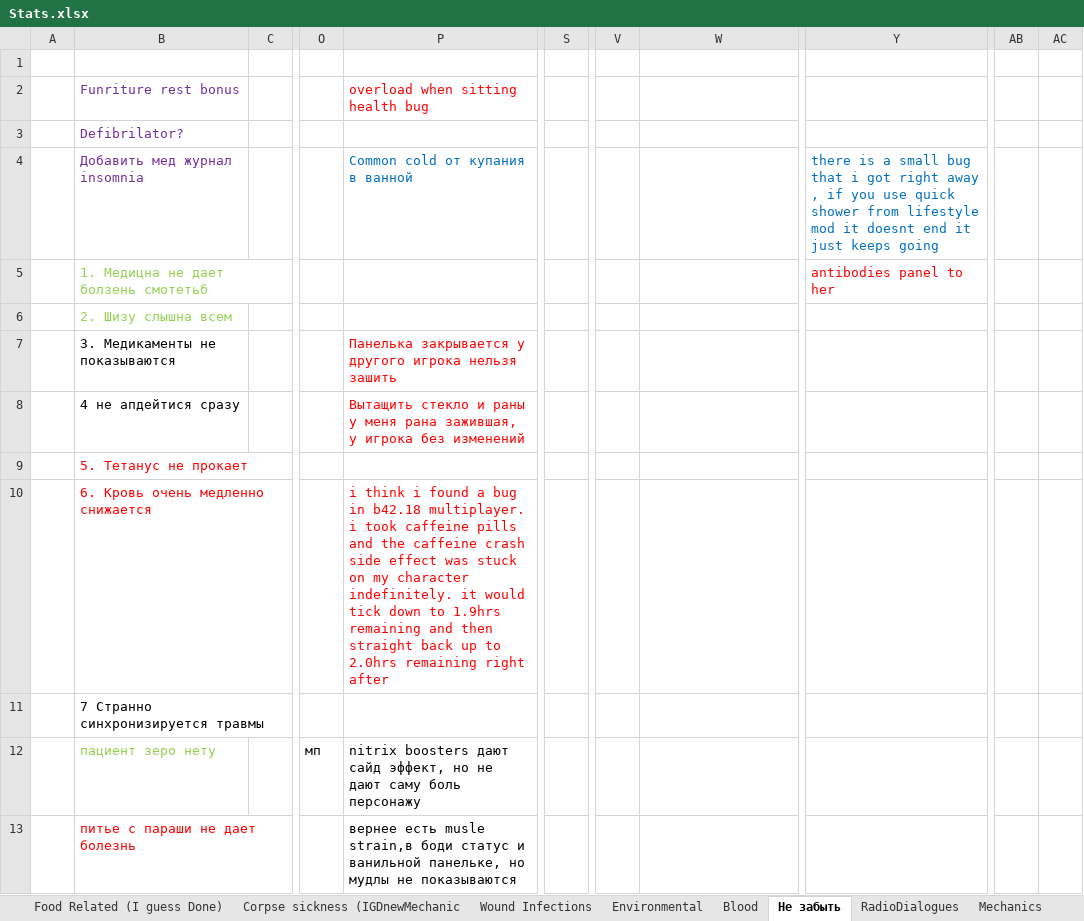
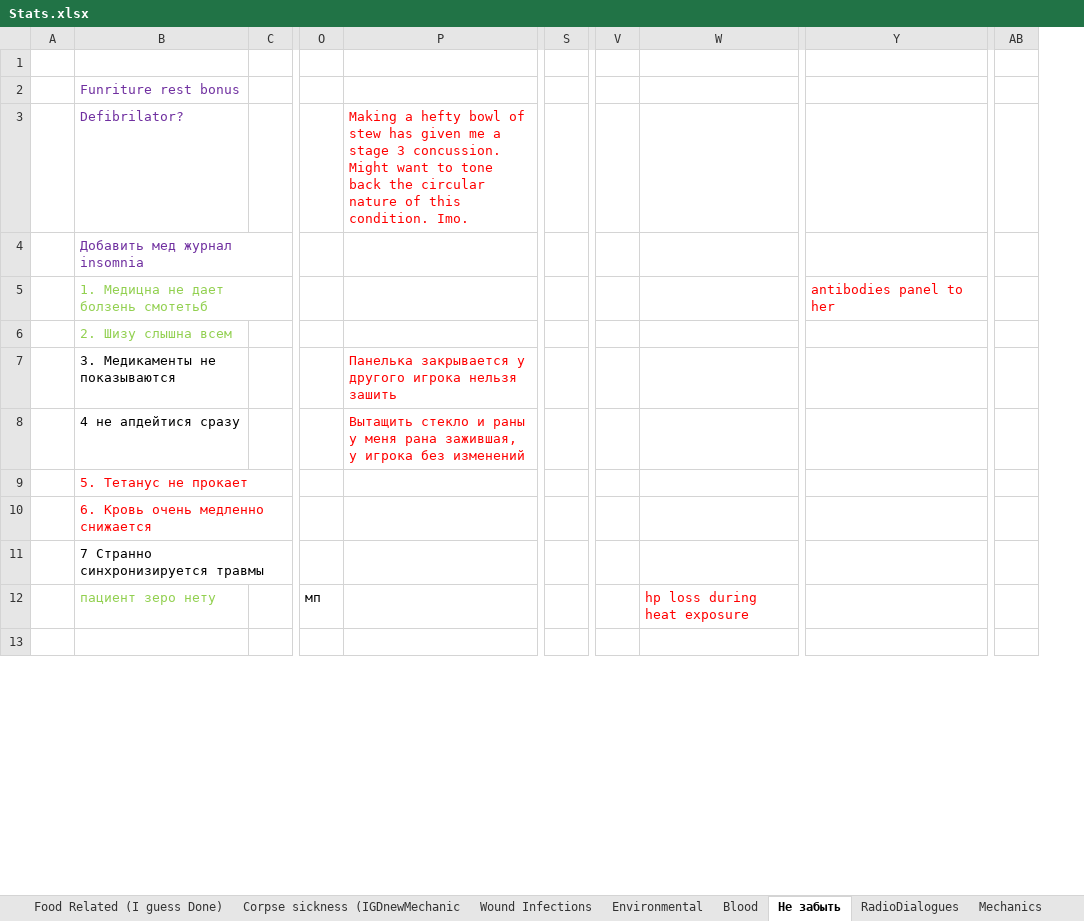
Before and after one commit to FrozenHeart247/Extensive-Health-Rework-B42, an Excel workbook: ExtensiveHealthReworkB42/Stats.xlsx, sheet Не забыть, drawn as a sheet; only a part is shown, gaps mark what is left out; values as stored, in another font and other column widths than the file's, no borders; removed rows and columns are numbered as before the commit, all else as after; rows hold the shown columns only; the diff covers the shown part only; the diff names each change by its address in the sheet, - before the commit and + after, or states it on an @@ line.

```diff
--- a/ExtensiveHealthReworkB42/Stats.xlsx (sheet Не забыть)
+++ b/ExtensiveHealthReworkB42/Stats.xlsx (sheet Не забыть)
-column S, empty
+column S, empty
-column V, empty
+column V, empty
-column AB, empty
-column AC, empty
+column AB, empty
-P2: overload when sitting health bug
+P2: (empty)
+row 3:  | Defibrilator? |  |  | Making a hefty bowl of stew has given me a stage 3 concussion. Might want to tone back the circular nature of this condition. Imo.
-B4: Defibrilator?
+B4: Добавить мед журнал insomnia
-row 4:  | Добавить мед журнал insomnia |  |  | Common cold от купания в ванной |  |  |  | there is a small bug that i got right away , if you use quick shower from lifestyle mod it doesnt end it just keeps going
-P10: i think i found a bug in b42.18 multiplayer. i took caffeine pills and the caffeine crash side effect was stuck on my character indefinitely. it would tick down to 1.9hrs remaining and then straight back up to 2.0hrs remaining right after
+P10: (empty)
-P12: nitrix boosters дают сайд эффект, но не дают саму боль персонажу
+P12: (empty)
-W12: (empty)
+W12: hp loss during heat exposure
-row 13:  | питье с параши не дает болезнь |  |  | вернее есть musle strain,в боди статус и ванильной панельке, но мудлы не показываются
+row 13: (empty)
```
Also changed, not shown: 2 added rows, 2 removed rows, 5 edited cells and cell formats elsewhere in this sheet, 4 other files.
